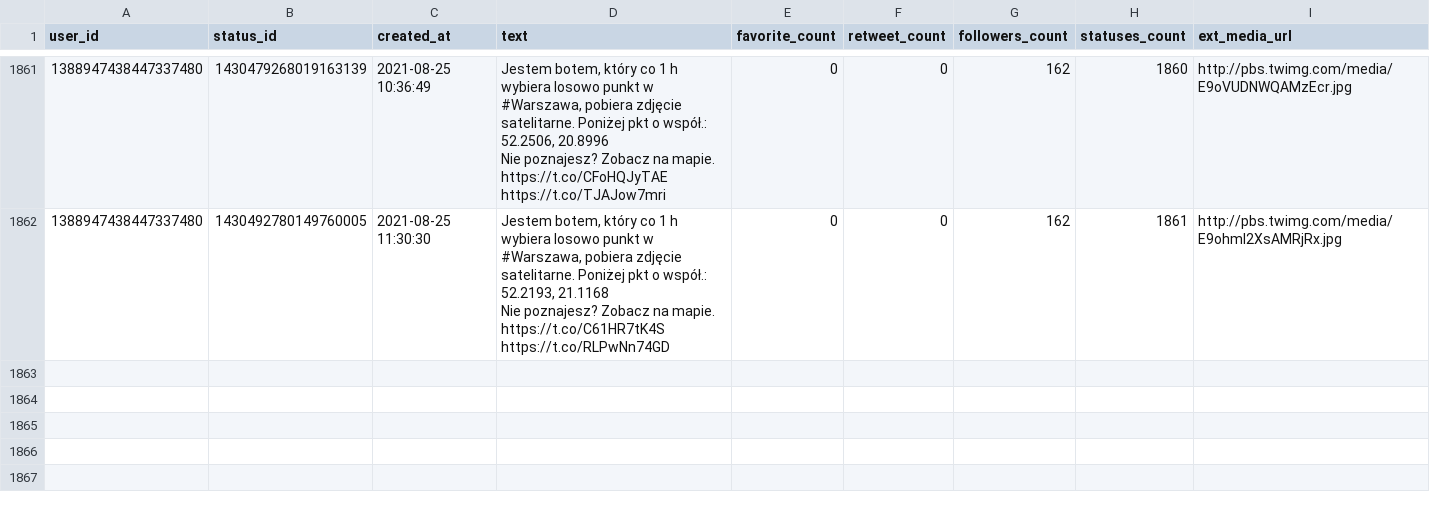
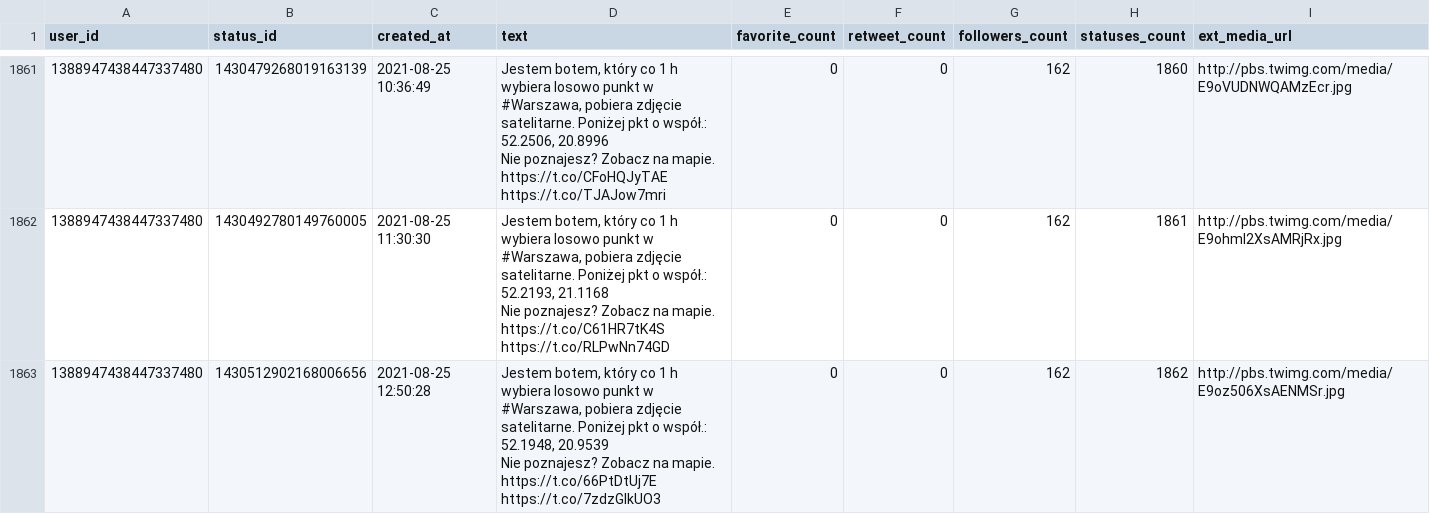
Before and after one commit to sms1962/warszawabot, a CSV file: data/archiwum_twitow.csv, drawn as a sheet; only a part is shown, gaps mark what is left out.

Commit message:
Zapisanie nowych twitow

```diff
--- a/data/archiwum_twitow.csv
+++ b/data/archiwum_twitow.csv
@@ -3711 +3711,3 @@ Nie poznajesz? Zobacz na mapie. https://t.co/CFoHQJyTAE https://t.co/TJAJow7mri"
 Nie poznajesz? Zobacz na mapie. https://t.co/C61HR7tK4S https://t.co/RLPwNn74GD",0,0,162,1861,http://pbs.twimg.com/media/E9ohml2XsAMRjRx.jpg
+1388947438447337480,1430512902168006656,2021-08-25 12:50:28,"Jestem botem, który co 1 h wybiera losowo punkt w #Warszawa, pobiera zdjęcie satelitarne. Poniżej pkt o współ.: 52.1948, 20.9539
+Nie poznajesz? Zobacz na mapie. https://t.co/66PtDtUj7E https://t.co/7zdzGIkUO3",0,0,162,1862,http://pbs.twimg.com/media/E9oz506XsAENMSr.jpg
```
Also changed, not shown: 1 other file.
